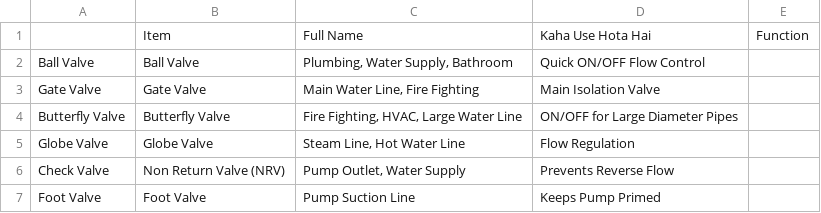
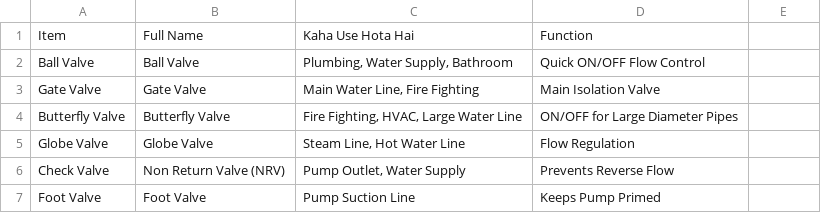
Before and after one commit to gobinda101/gkumar, a CSV file: Master List Of Item.csv, drawn as a sheet; only a part is shown; removed rows and columns are numbered as before the commit, all else as after; the diff names each change by its address in the sheet, - before the commit and + after, or states it on an @@ line.

Commit message:
Remove header from Master List Of Item.csv
Removed the header row from the CSV file.

```diff
--- a/Master List Of Item.csv
+++ b/Master List Of Item.csv
-row 1:  | Item | Full Name | Kaha Use Hota Hai | Function
+row 1: Item | Full Name | Kaha Use Hota Hai | Function
```
